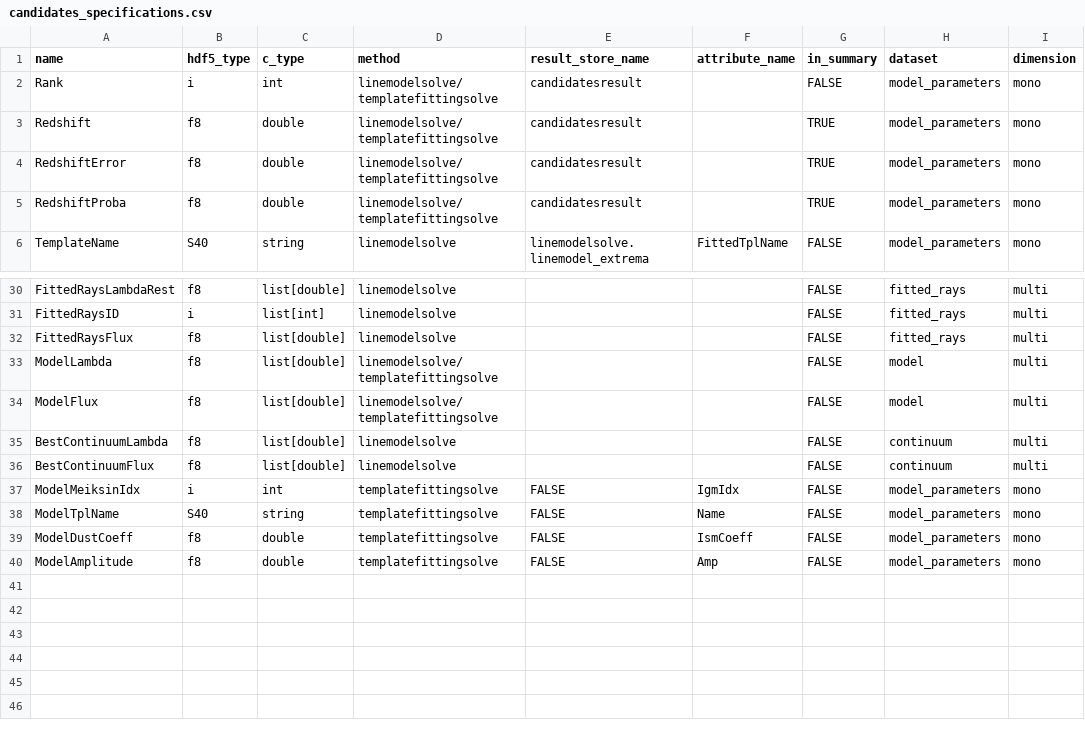
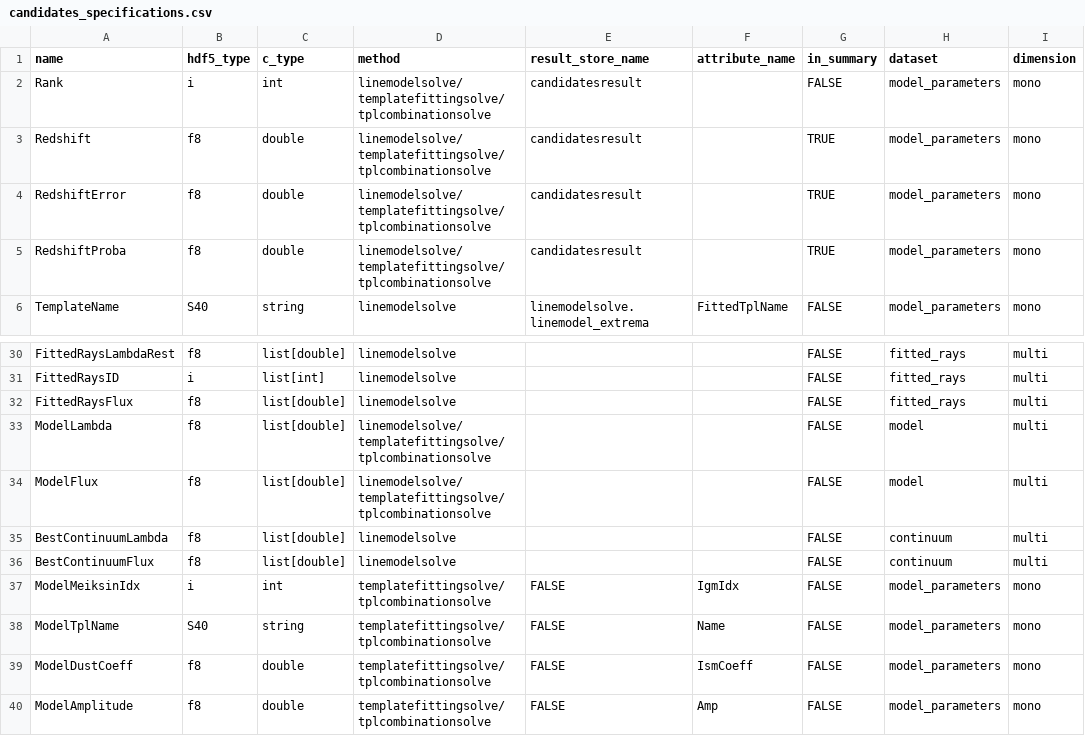
Before and after one commit to Subaru-PFS/drp_1d, a CSV file: pylibamazed/auxdir/pylibamazed/candidates_specifications.csv, drawn as a sheet; only a part is shown, gaps mark what is left out; the diff names each change by its address in the sheet, - before the commit and + after, or states it on an @@ line.

Commit message:
restore template combination method

```diff
--- a/pylibamazed/auxdir/pylibamazed/candidates_specifications.csv
+++ b/pylibamazed/auxdir/pylibamazed/candidates_specifications.csv
-D2:D5 (method): linemodelsolve/templatefittingsolve
+D2:D5 (method): linemodelsolve/templatefittingsolve/tplcombinationsolve
-D33:D34 (method): linemodelsolve/templatefittingsolve
+D33:D34 (method): linemodelsolve/templatefittingsolve/tplcombinationsolve
-D37:D40 (method): templatefittingsolve
+D37:D40 (method): templatefittingsolve/tplcombinationsolve
```
Also changed, not shown: 7 other files.
